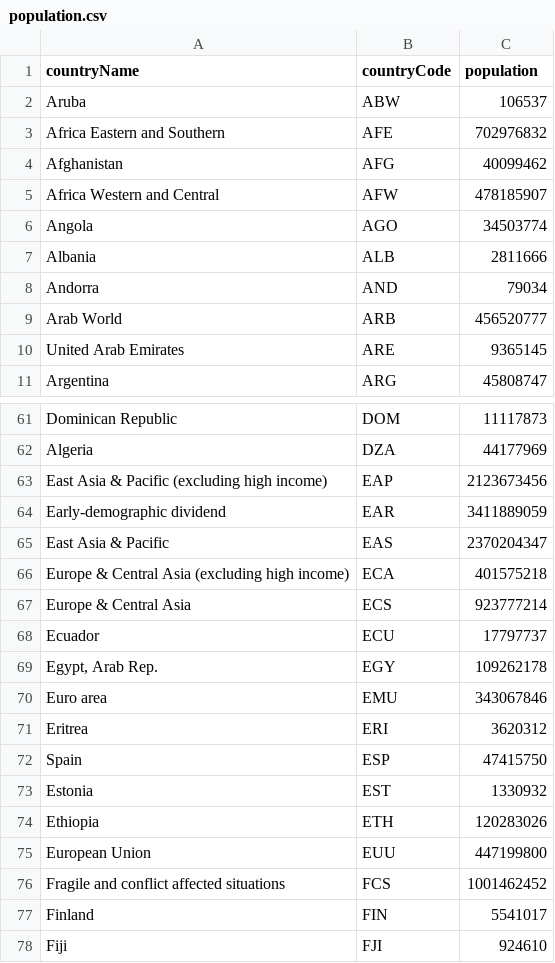
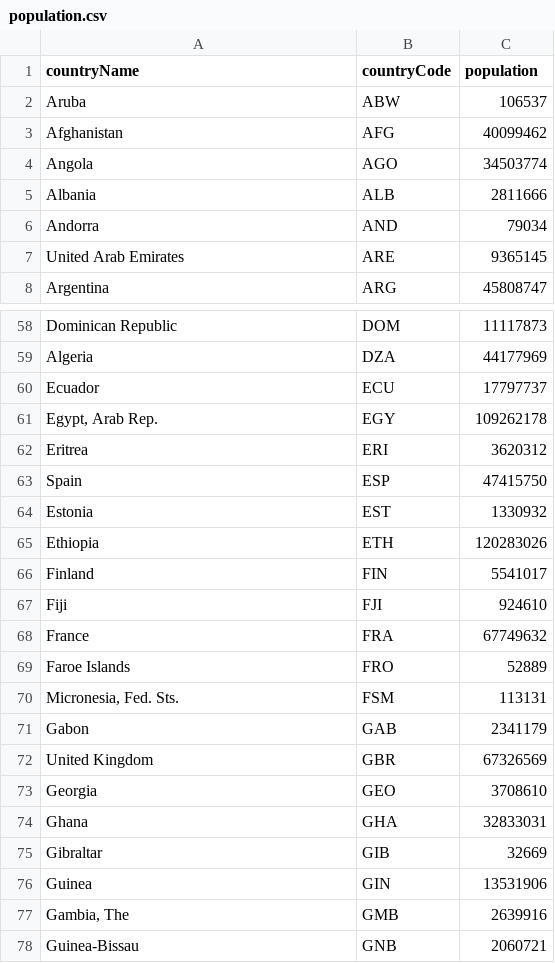
Before and after one commit to AmirhosseinAzimyzadeh/global_viz, a CSV file: public/data/population.csv, drawn as a sheet; only a part is shown, gaps mark what is left out; the shorter side is filled out with more unchanged rows; the diff covers the shown part only; the diff names each change by its address in the sheet, - before the commit and + after, or states it on an @@ line.

Commit message:
remove unused data

```diff
--- a/public/data/population.csv
+++ b/public/data/population.csv
-row 3: Africa Eastern and Southern | AFE | 702976832
-row 5: Africa Western and Central | AFW | 478185907
-row 9: Arab World | ARB | 456520777
-row 63: East Asia & Pacific (excluding high income) | EAP | 2123673456
-row 64: Early-demographic dividend | EAR | 3411889059
-row 65: East Asia & Pacific | EAS | 2370204347
-row 66: Europe & Central Asia (excluding high income) | ECA | 401575218
-row 67: Europe & Central Asia | ECS | 923777214
-row 70: Euro area | EMU | 343067846
-row 75: European Union | EUU | 447199800
-row 76: Fragile and conflict affected situations | FCS | 1001462452
```
Also changed, not shown: 1 removed row elsewhere in this file.
